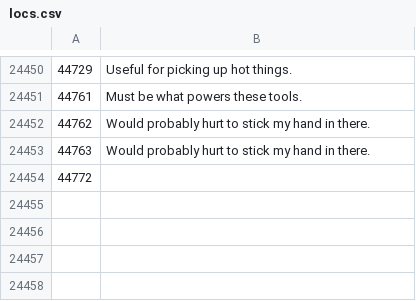
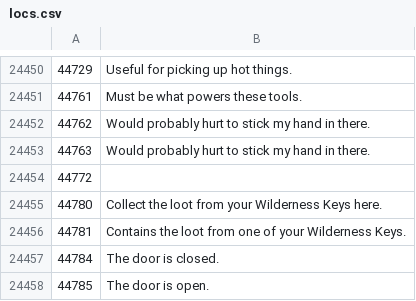
Before and after one commit to Joshua-F/osrs-examines, a CSV file: locs.csv, drawn as a sheet; only a part is shown, gaps mark what is left out.

Commit message:
2022-06-15

```diff
--- a/locs.csv
+++ b/locs.csv
@@ -24454 +24454,5 @@
 44772,
+44780,Collect the loot from your Wilderness Keys here.
+44781,Contains the loot from one of your Wilderness Keys.
+44784,The door is closed.
+44785,The door is open.
```
